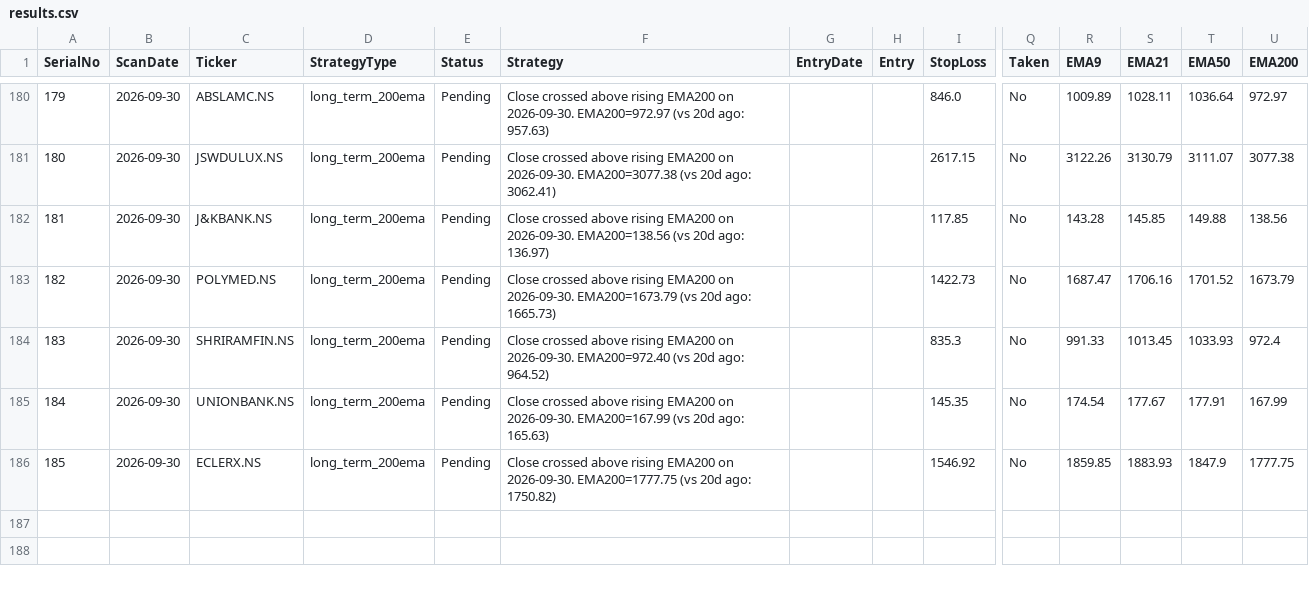
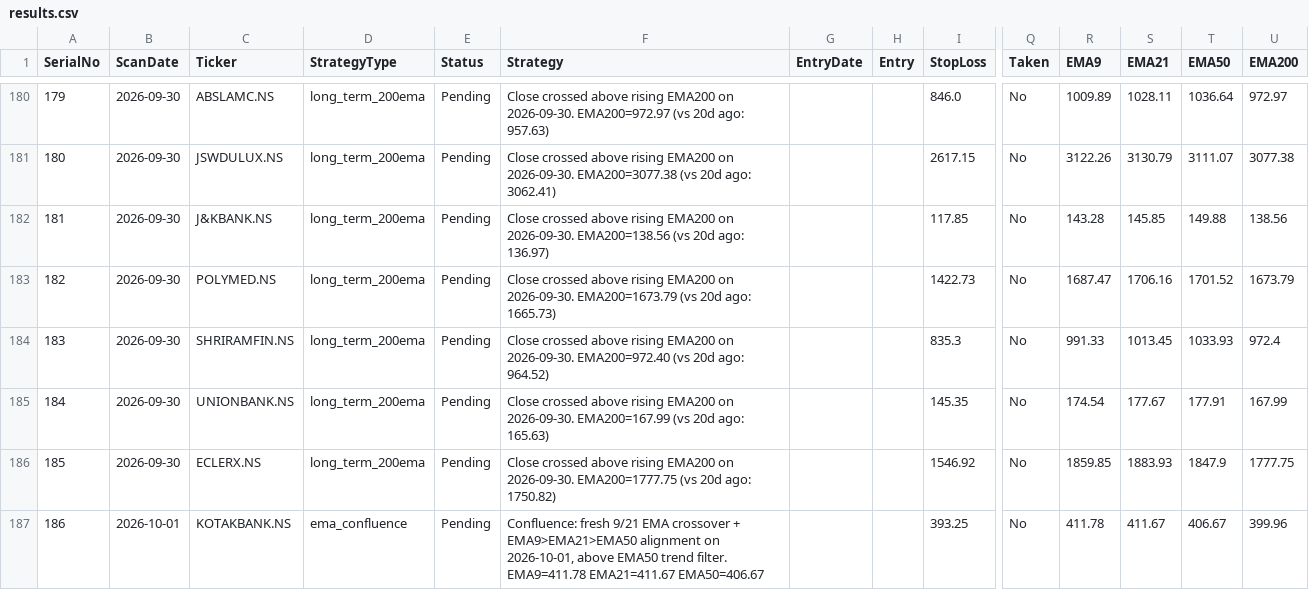
Before and after one commit to Jinish2023/ema_swing, a CSV file: results.csv, drawn as a sheet; only a part is shown, gaps mark what is left out; rows hold the shown columns only; the diff names each change by its address in the sheet, - before the commit and + after, or states it on an @@ line.

Commit message:
Update results.csv (scan)

```diff
--- a/results.csv
+++ b/results.csv
+row 187: 186 | 2026-10-01 | KOTAKBANK.NS | ema_confluence | Pending | Confluence: fresh 9/21 EMA crossover + EMA9>EMA21>EMA50 alignment on 2026-10-01, above EMA50 trend filter. EMA9=411.78 EMA21=411.67 EMA50=406.67 |  |  | 393.25 | No | 411.78 | 411.67 | 406.67 | 399.96
```
